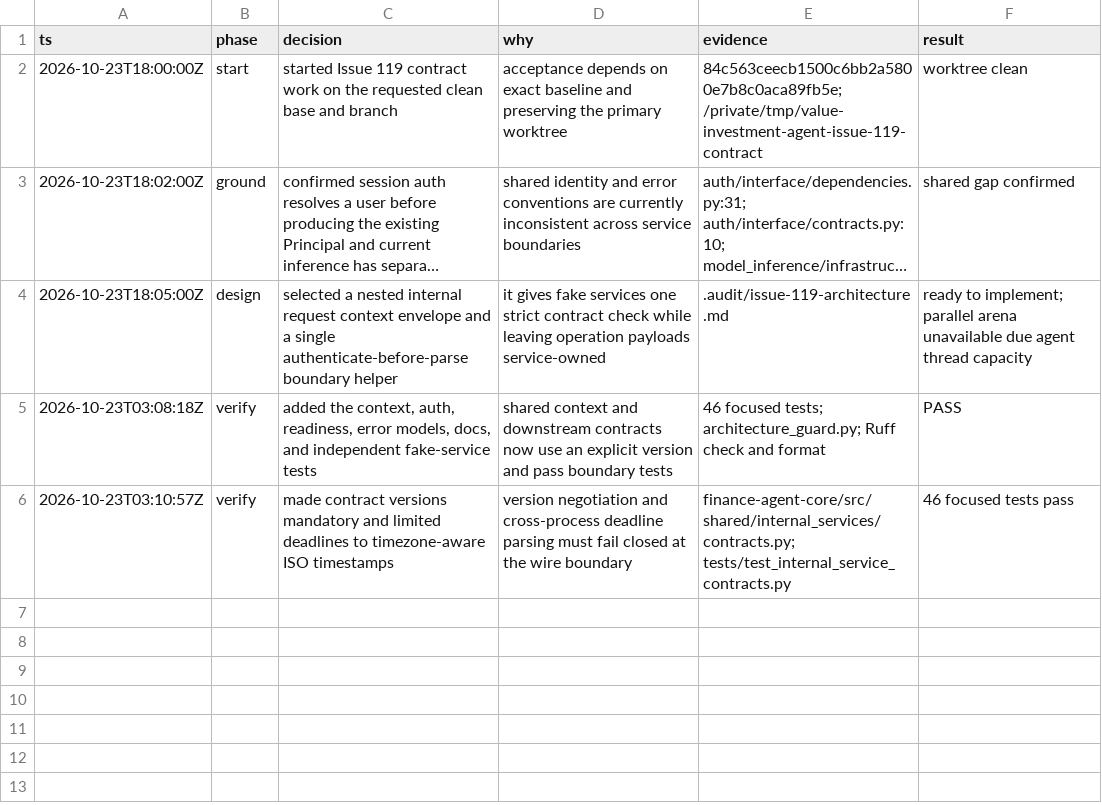
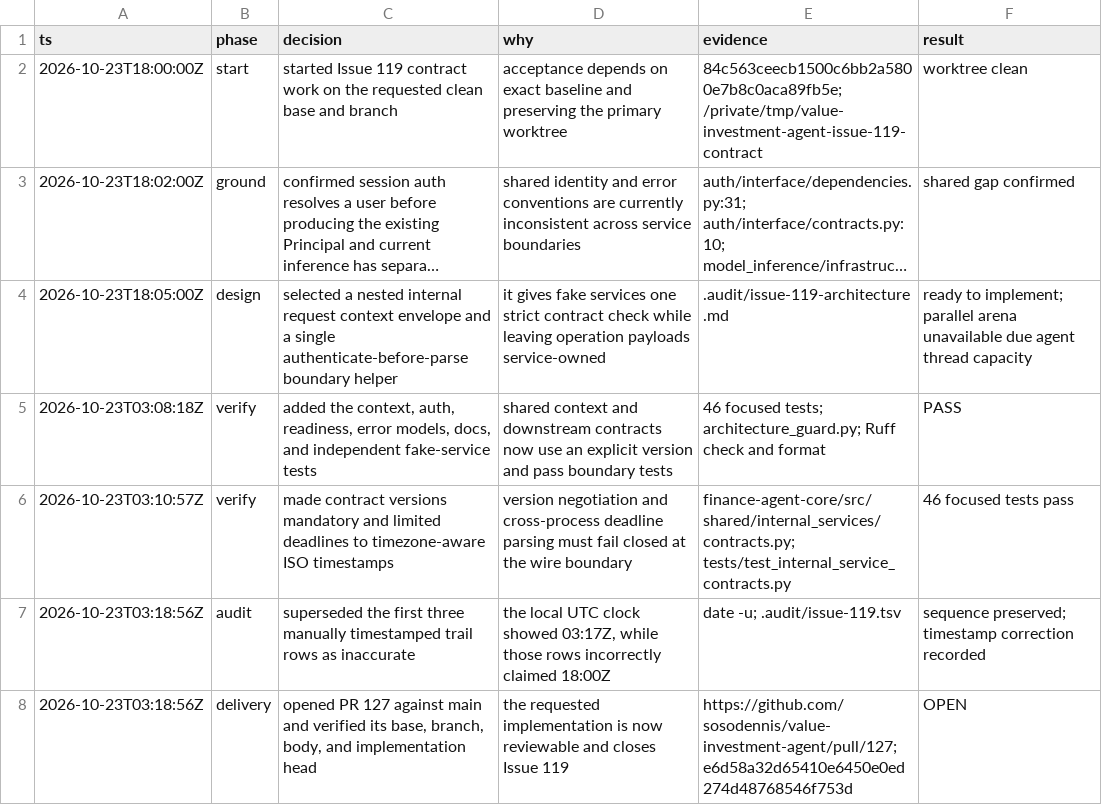
Before and after one commit to sosodennis/value-investment-agent, a TSV file: .audit/issue-119.tsv, drawn as a sheet; long unchanged cells end in ….

Commit message:
docs: finalize issue 119 verification record

```diff
--- a/.audit/issue-119.tsv
+++ b/.audit/issue-119.tsv
@@ -6 +6,3 @@ ts	phase	decision	why	evidence	result
 2026-10-23T03:10:57Z	verify	made contract versions mandatory and limited deadlines to timezone-aware ISO timestamps	version negotiation and cross-process deadline parsing must fail closed at the wire boundary	finance-agent-core/src/shared/internal_services/contracts.py; tests/test_internal_service_contracts.py	46 focused tests pass
+2026-10-23T03:18:56Z	audit	superseded the first three manually timestamped trail rows as inaccurate	the local UTC clock showed 03:17Z, while those rows incorrectly claimed 18:00Z	date -u; .audit/issue-119.tsv	sequence preserved; timestamp correction recorded
+2026-10-23T03:18:56Z	delivery	opened PR 127 against main and verified its base, branch, body, and implementation head	the requested implementation is now reviewable and closes Issue 119	https://github.com/sosodennis/value-investment-agent/pull/127; e6d58a32d65410e6450e0ed274d48768546f753d	OPEN
```
Also changed, not shown: 1 other file.
